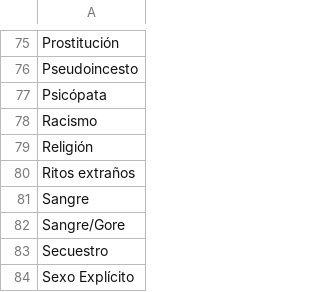
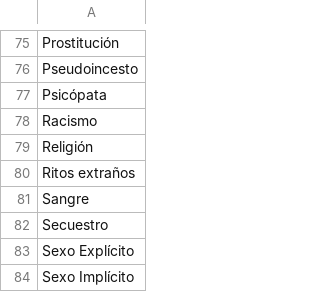
Before and after one commit to Chekerface/Safoteca, a CSV file: data/mapeos/avisos_aceptados.csv, drawn as a sheet; only a part is shown, gaps mark what is left out; the shorter side is filled out with more unchanged rows; the diff names each change by its address in the sheet, - before the commit and + after, or states it on an @@ line.

Commit message:
Remove duplicates from avisos_aceptados.csv
Removed duplicate entries from avisos_aceptados.csv.

```diff
--- a/data/mapeos/avisos_aceptados.csv
+++ b/data/mapeos/avisos_aceptados.csv
-row 82: Sangre/Gore
```
